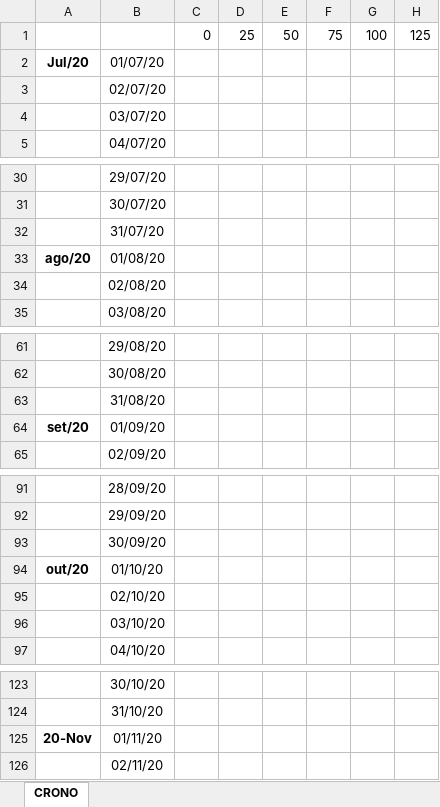
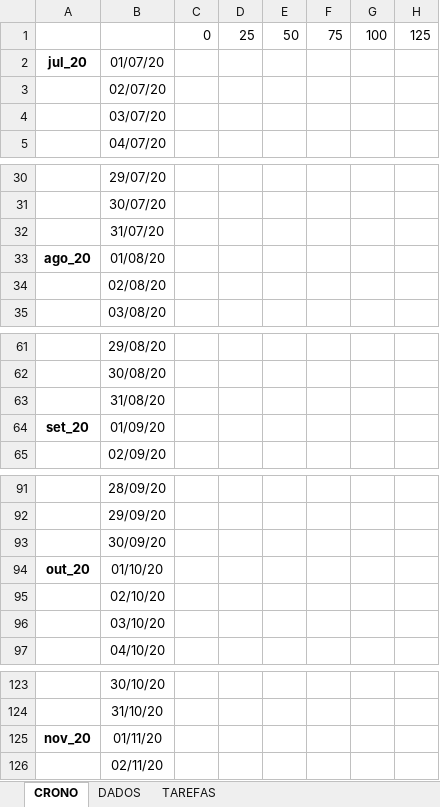
Before and after one commit to DinisFernandes/Tilos4Excel, an Excel workbook: EXCEL_TILOS.xlsm, sheet CRONO, drawn as a sheet; only a part is shown, gaps mark what is left out; values as stored, in another font and other column widths than the file's, no borders; charts and pictures not drawn; the diff covers the shown part only; the diff names each change by its address in the sheet, - before the commit and + after, or states it on an @@ line.

```diff
--- a/EXCEL_TILOS.xlsm (sheet CRONO)
+++ b/EXCEL_TILOS.xlsm (sheet CRONO)
@@ sheet tab unhidden: DADOS @@
@@ sheet tab unhidden: TAREFAS @@
-A2: Jul/20
+A2: jul_20
-A33: ago/20
+A33: ago_20
-A64: set/20
+A64: set_20
-A94: out/20
+A94: out_20
-A125: 20-Nov
+A125: nov_20
```
Also changed, not shown: 119 added rows and 2 edited cells elsewhere in this sheet, charts or pictures.
